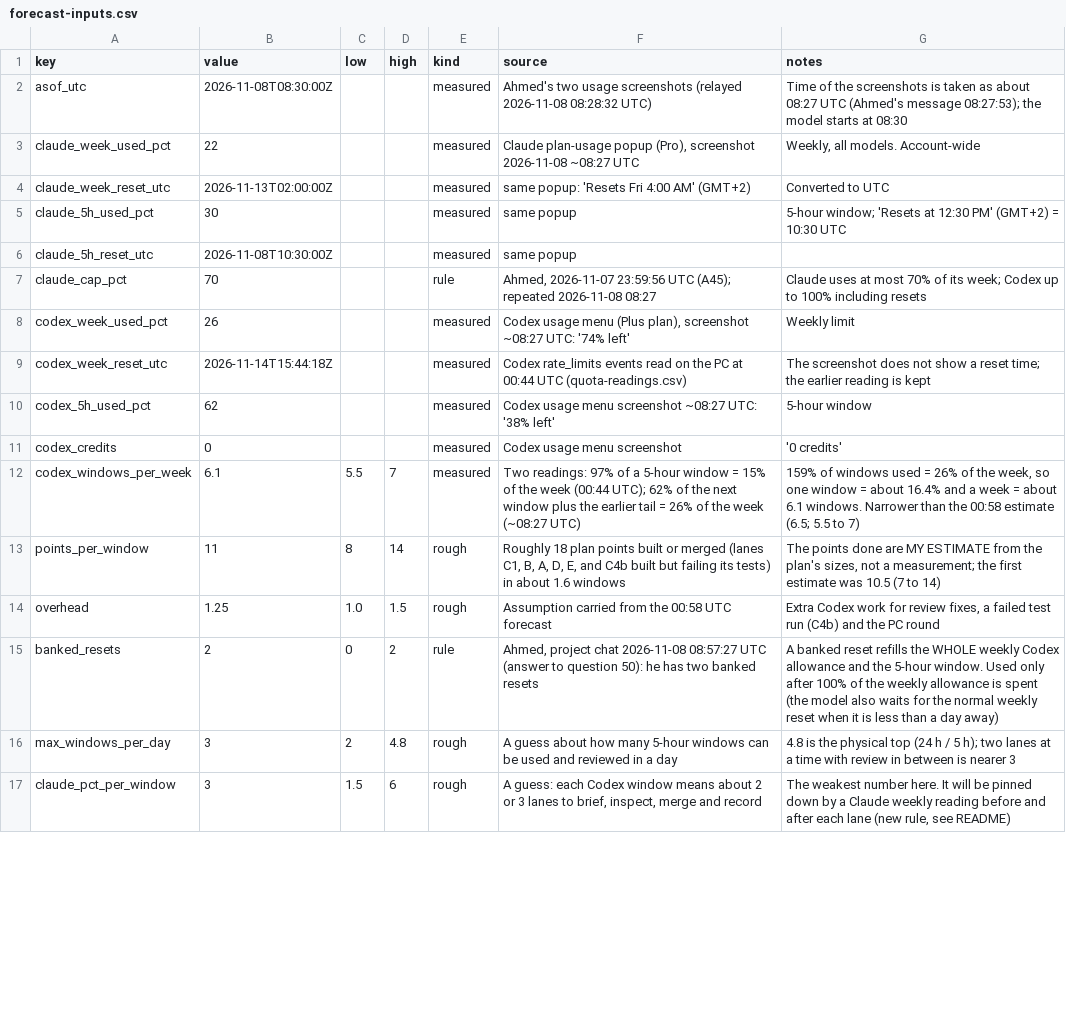
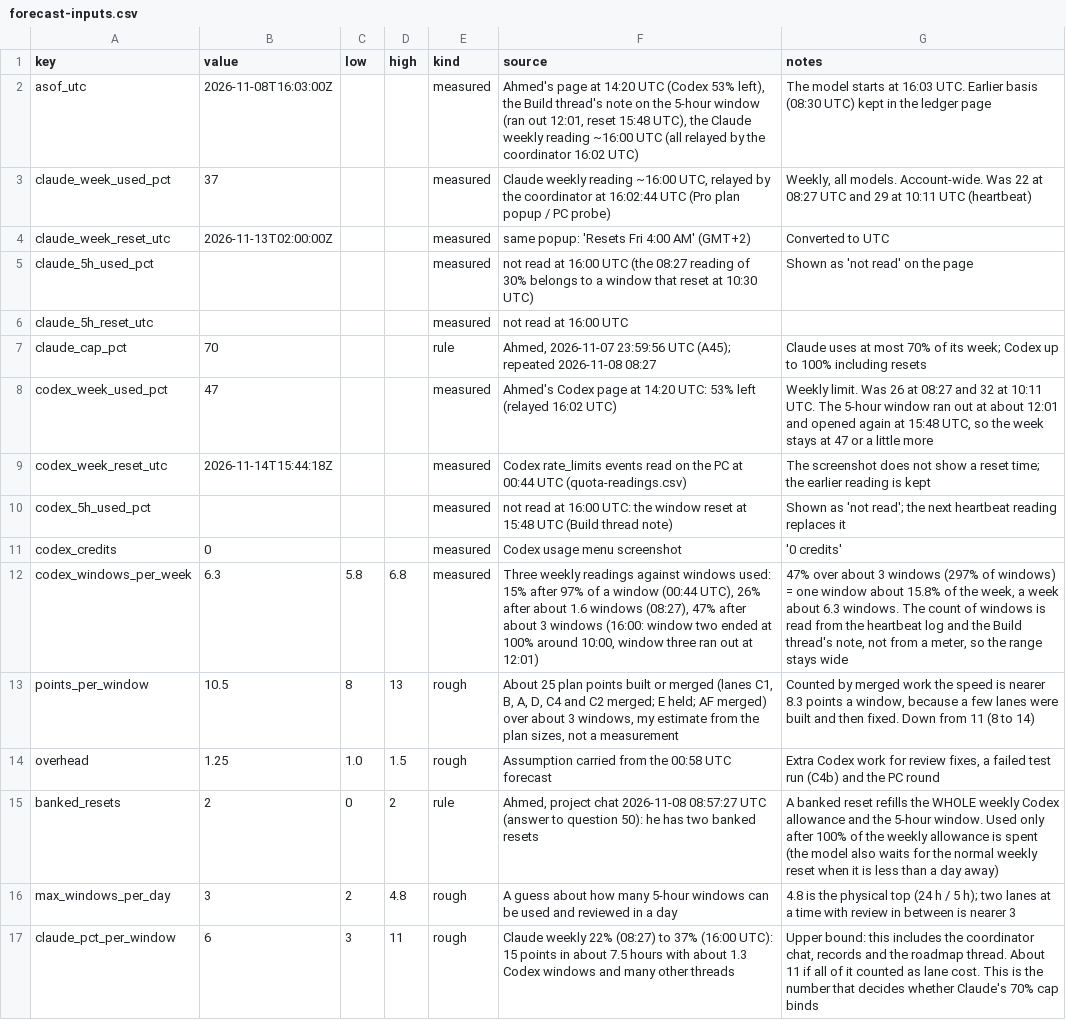
Before and after one commit to CipherVaults/Notaya, a CSV file: docs/ledger/forecast-inputs.csv, drawn as a sheet; only a part is shown; the diff covers the shown part only.

```diff
--- a/docs/ledger/forecast-inputs.csv
+++ b/docs/ledger/forecast-inputs.csv
@@ -1,14 +1,14 @@
 key,value,low,high,kind,source,notes
-asof_utc,2026-11-08T08:30:00Z,,,measured,Ahmed's two usage screenshots (relayed 2026-11-08 08:28:32 UTC),Time of the screenshots is taken as about 08:27 UTC (Ahmed's message 08:27:53); the model starts at 08:30
-claude_week_used_pct,22,,,measured,"Claude plan-usage popup (Pro), screenshot 2026-11-08 ~08:27 UTC","Weekly, all models. Account-wide"
+asof_utc,2026-11-08T16:03:00Z,,,measured,"Ahmed's page at 14:20 UTC (Codex 53% left), the Build thread's note on the 5-hour window (ran out 12:01, reset 15:48 UTC), the Claude weekly reading ~16:00 UTC (all relayed by the coordinator 16:02 UTC)",The model starts at 16:03 UTC. Earlier basis (08:30 UTC) kept in the ledger page
+claude_week_used_pct,37,,,measured,"Claude weekly reading ~16:00 UTC, relayed by the coordinator at 16:02:44 UTC (Pro plan popup / PC probe)","Weekly, all models. Account-wide. Was 22 at 08:27 UTC and 29 at 10:11 UTC (heartbeat)"
 claude_week_reset_utc,2026-11-13T02:00:00Z,,,measured,same popup: 'Resets Fri 4:00 AM' (GMT+2),Converted to UTC
-claude_5h_used_pct,30,,,measured,same popup,5-hour window; 'Resets at 12:30 PM' (GMT+2) = 10:30 UTC
-claude_5h_reset_utc,2026-11-08T10:30:00Z,,,measured,same popup,
+claude_5h_used_pct,,,,measured,not read at 16:00 UTC (the 08:27 reading of 30% belongs to a window that reset at 10:30 UTC),Shown as 'not read' on the page
+claude_5h_reset_utc,,,,measured,not read at 16:00 UTC,
 claude_cap_pct,70,,,rule,"Ahmed, 2026-11-07 23:59:56 UTC (A45); repeated 2026-11-08 08:27",Claude uses at most 70% of its week; Codex up to 100% including resets
-codex_week_used_pct,26,,,measured,"Codex usage menu (Plus plan), screenshot ~08:27 UTC: '74% left'",Weekly limit
+codex_week_used_pct,47,,,measured,Ahmed's Codex page at 14:20 UTC: 53% left (relayed 16:02 UTC),"Weekly limit. Was 26 at 08:27 and 32 at 10:11 UTC. The 5-hour window ran out at about 12:01 and opened again at 15:48 UTC, so the week stays at 47 or a little more"
 codex_week_reset_utc,2026-11-14T15:44:18Z,,,measured,Codex rate_limits events read on the PC at 00:44 UTC (quota-readings.csv),The screenshot does not show a reset time; the earlier reading is kept
-codex_5h_used_pct,62,,,measured,Codex usage menu screenshot ~08:27 UTC: '38% left',5-hour window
+codex_5h_used_pct,,,,measured,not read at 16:00 UTC: the window reset at 15:48 UTC (Build thread note),Shown as 'not read'; the next heartbeat reading replaces it
 codex_credits,0,,,measured,Codex usage menu screenshot,'0 credits'
-codex_windows_per_week,6.1,5.5,7,measured,Two readings: 97% of a 5-hour window = 15% of the week (00:44 UTC); 62% of the next window plus the earlier tail = 26% of the week (~08:27 UTC),"159% of windows used = 26% of the week, so one window = about 16.4% and a week = about 6.1 windows. Narrower than the 00:58 estimate (6.5; 5.5 to 7)"
-points_per_window,11,8,14,rough,"Roughly 18 plan points built or merged (lanes C1, B, A, D, E, and C4b built but failing its tests) in about 1.6 windows","The points done are MY ESTIMATE from the plan's sizes, not a measurement; the first estimate was 10.5 (7 to 14)"
+codex_windows_per_week,6.3,5.8,6.8,measured,"Three weekly readings against windows used: 15% after 97% of a window (00:44 UTC), 26% after about 1.6 windows (08:27), 47% after about 3 windows (16:00: window two ended at 100% around 10:00, window three ran out at 12:01)","47% over about 3 windows (297% of windows) = one window about 15.8% of the week, a week about 6.3 windows. The count of windows is read from the heartbeat log and the Build thread's note, not from a meter, so the range stays wide"
+points_per_window,10.5,8,13,rough,"About 25 plan points built or merged (lanes C1, B, A, D, C4 and C2 merged; E held; AF merged) over about 3 windows, my estimate from the plan sizes, not a measurement","Counted by merged work the speed is nearer 8.3 points a window, because a few lanes were built and then fixed. Down from 11 (8 to 14)"
 overhead,1.25,1.0,1.5,rough,Assumption carried from the 00:58 UTC forecast,"Extra Codex work for review fixes, a failed test run (C4b) and the PC round"
@@ -16,2 +16,2 @@ banked_resets,2,0,2,rule,"Ahmed, project chat 2026-11-08 08:57:27 UTC (answer to
 max_windows_per_day,3,2,4.8,rough,A guess about how many 5-hour windows can be used and reviewed in a day,4.8 is the physical top (24 h / 5 h); two lanes at a time with review in between is nearer 3
-claude_pct_per_window,3,1.5,6,rough,"A guess: each Codex window means about 2 or 3 lanes to brief, inspect, merge and record","The weakest number here. It will be pinned down by a Claude weekly reading before and after each lane (new rule, see README)"
+claude_pct_per_window,6,3,11,rough,Claude weekly 22% (08:27) to 37% (16:00 UTC): 15 points in about 7.5 hours with about 1.3 Codex windows and many other threads,"Upper bound: this includes the coordinator chat, records and the roadmap thread. About 11 if all of it counted as lane cost. This is the number that decides whether Claude's 70% cap binds"
```
Also changed, not shown: 4 edited cells elsewhere in this file, docs/ledger/claude-sessions.csv, docs/ledger/forecast-versions.csv, 9 other files.
